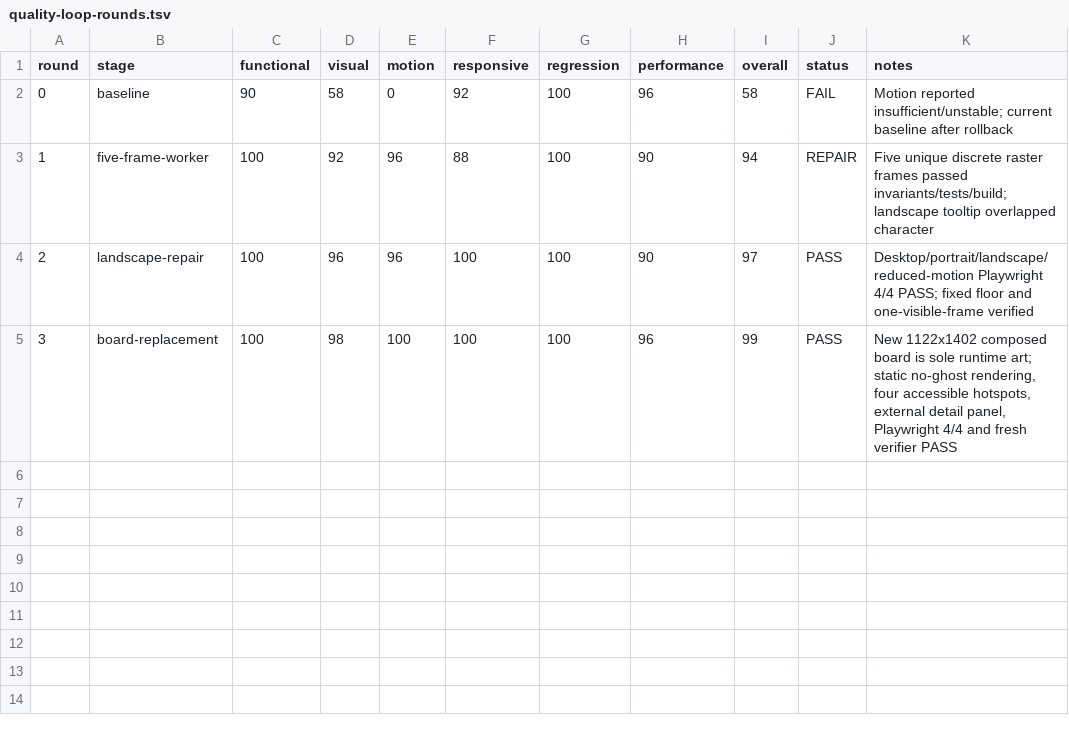
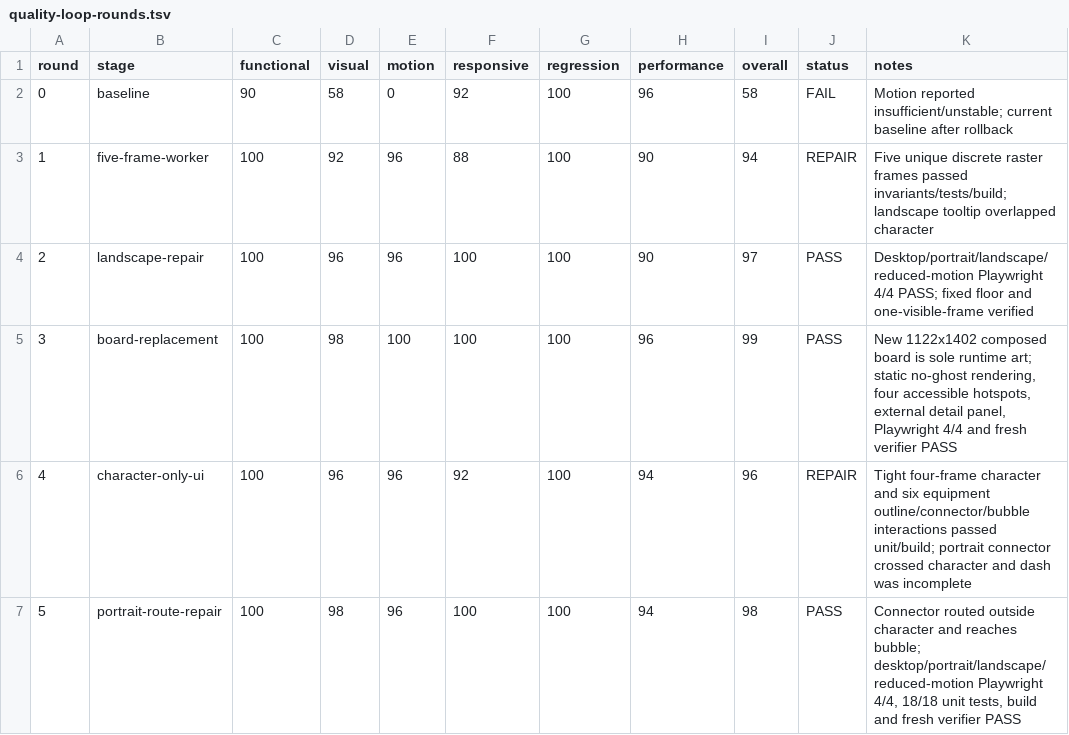
Before and after one commit to MoolMong/My_Character, a TSV file: .hermes/quality-loop-rounds.tsv, drawn as a sheet.

Commit message:
feat: add animated equipment callouts

```diff
--- a/.hermes/quality-loop-rounds.tsv
+++ b/.hermes/quality-loop-rounds.tsv
@@ -5 +5,3 @@ round	stage	functional	visual	motion	responsive	regression	performance	overall	s
 3	board-replacement	100	98	100	100	100	96	99	PASS	New 1122x1402 composed board is sole runtime art; static no-ghost rendering, four accessible hotspots, external detail panel, Playwright 4/4 and fresh verifier PASS
+4	character-only-ui	100	96	96	92	100	94	96	REPAIR	Tight four-frame character and six equipment outline/connector/bubble interactions passed unit/build; portrait connector crossed character and dash was incomplete
+5	portrait-route-repair	100	98	96	100	100	94	98	PASS	Connector routed outside character and reaches bubble; desktop/portrait/landscape/reduced-motion Playwright 4/4, 18/18 unit tests, build and fresh verifier PASS
```
Also changed, not shown: 24 other files.
